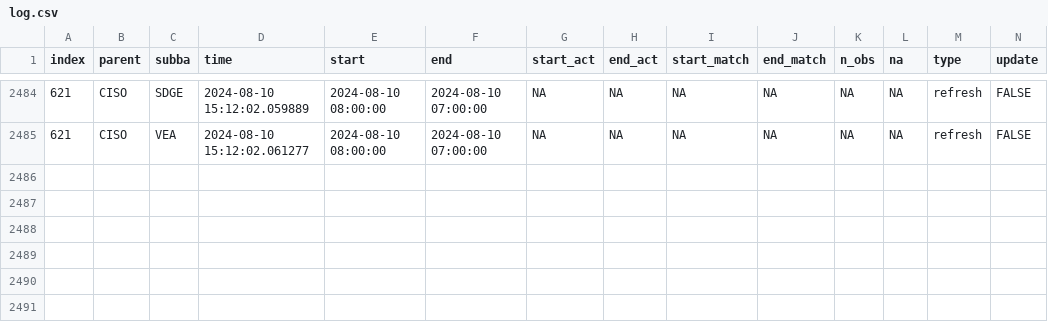
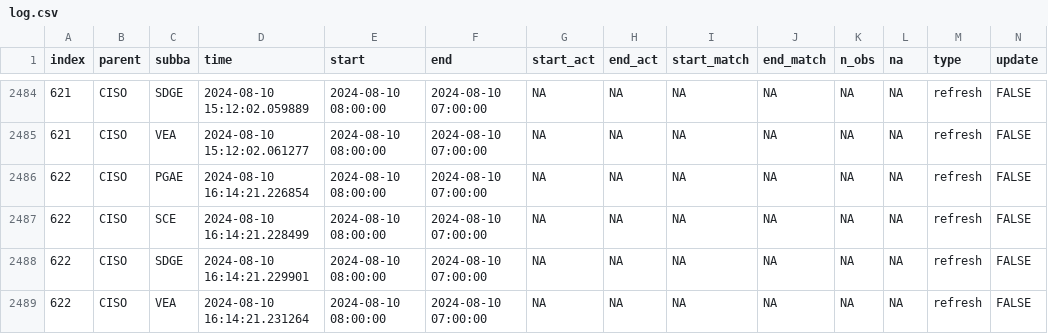
Before and after one commit to RamiKrispin/useR2024-pipeline-workshop, a CSV file: data/log.csv, drawn as a sheet; only a part is shown, gaps mark what is left out; rows hold the shown columns only; the diff names each change by its address in the sheet, - before the commit and + after, or states it on an @@ line.

Commit message:
Auto update of the data

```diff
--- a/data/log.csv
+++ b/data/log.csv
+row 2486: 622 | CISO | PGAE | 2024-08-10 16:14:21.226854 | 2024-08-10 08:00:00 | 2024-08-10 07:00:00 | NA | NA | NA | NA | NA | NA | refresh | FALSE
+row 2487: 622 | CISO | SCE | 2024-08-10 16:14:21.228499 | 2024-08-10 08:00:00 | 2024-08-10 07:00:00 | NA | NA | NA | NA | NA | NA | refresh | FALSE
+row 2488: 622 | CISO | SDGE | 2024-08-10 16:14:21.229901 | 2024-08-10 08:00:00 | 2024-08-10 07:00:00 | NA | NA | NA | NA | NA | NA | refresh | FALSE
+row 2489: 622 | CISO | VEA | 2024-08-10 16:14:21.231264 | 2024-08-10 08:00:00 | 2024-08-10 07:00:00 | NA | NA | NA | NA | NA | NA | refresh | FALSE
```
Also changed, not shown: 2 other files.
